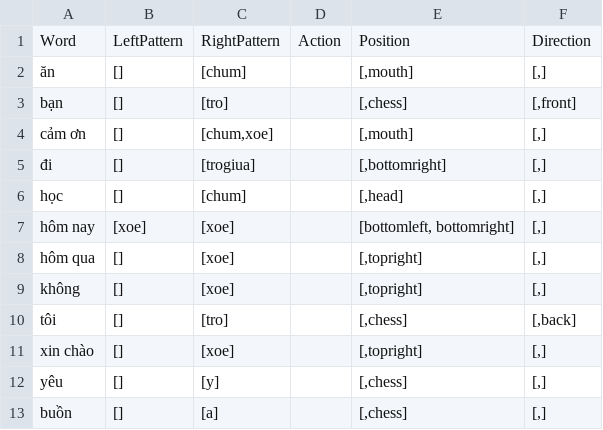
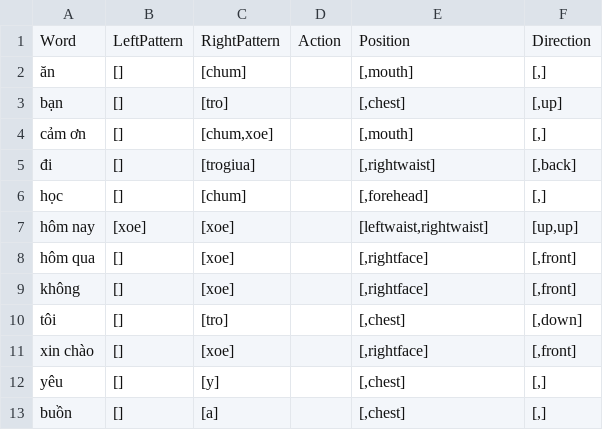
Before and after one commit to laydaidi/dadn-app, a CSV file: app/src/main/assets/word_description.csv, drawn as a sheet.

```diff
--- a/app/src/main/assets/word_description.csv
+++ b/app/src/main/assets/word_description.csv
@@ -2,12 +2,12 @@ Word,LeftPattern,RightPattern,Action,Position,Direction
 ăn,[],[chum],"","[,mouth]","[,]"
-bạn,[],[tro],"","[,chess]","[,front]"
+bạn,[],[tro],"","[,chest]","[,up]"
 cảm ơn,[],"[chum,xoe]","","[,mouth]","[,]"
-đi,[],[trogiua],"","[,bottomright]","[,]"
-học,[],[chum],"","[,head]","[,]"
-hôm nay,[xoe],[xoe],"","[bottomleft, bottomright]","[,]"
-hôm qua,[],[xoe],"","[,topright]","[,]"
-không,[],[xoe],"","[,topright]","[,]"
-tôi,[],[tro],"","[,chess]","[,back]"
-xin chào,[],[xoe],"","[,topright]","[,]"
-yêu,[],[y],"","[,chess]","[,]"
-buồn,[],[a],"","[,chess]","[,]"
+đi,[],[trogiua],"","[,rightwaist]","[,back]"
+học,[],[chum],"","[,forehead]","[,]"
+hôm nay,[xoe],[xoe],"","[leftwaist,rightwaist]","[up,up]"
+hôm qua,[],[xoe],"","[,rightface]","[,front]"
+không,[],[xoe],"","[,rightface]","[,front]"
+tôi,[],[tro],"","[,chest]","[,down]"
+xin chào,[],[xoe],"","[,rightface]","[,front]"
+yêu,[],[y],"","[,chest]","[,]"
+buồn,[],[a],"","[,chest]","[,]"
```
Also changed, not shown: 9 other files.
